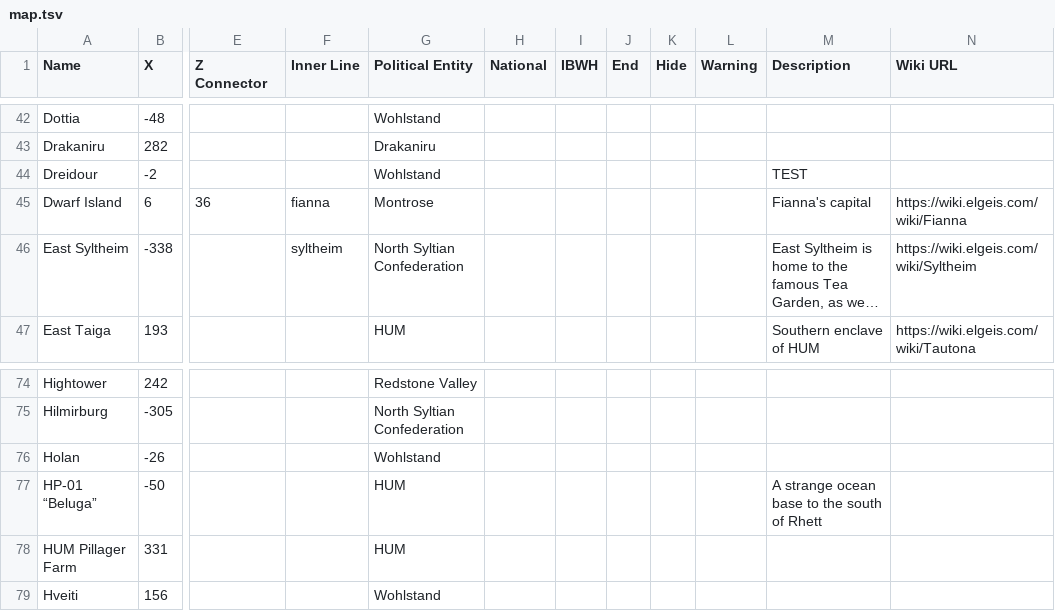
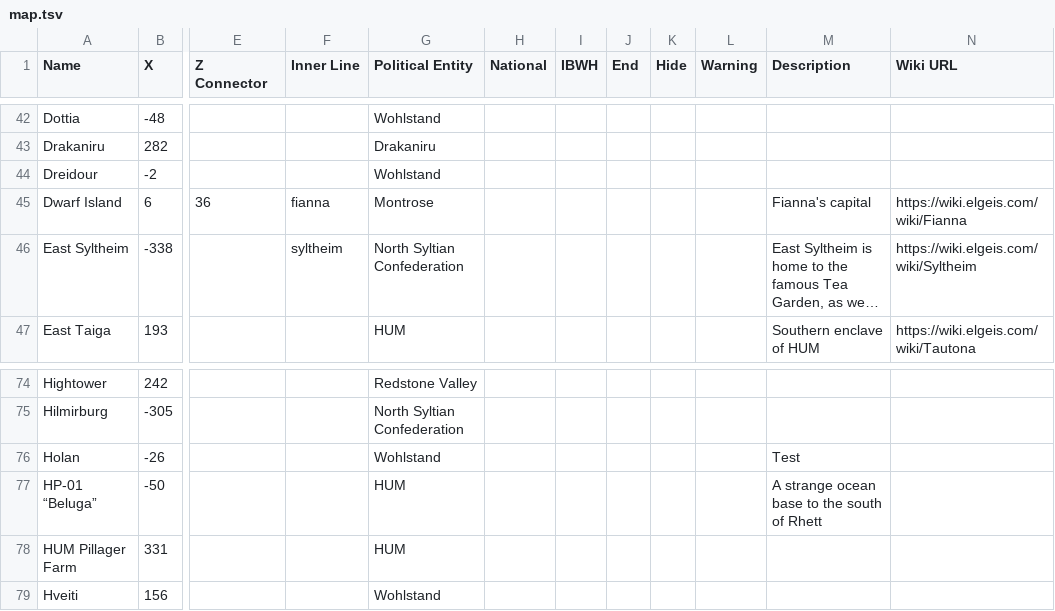
Before and after one commit to chipthrasher/nelt, a TSV file: data/map.tsv, drawn as a sheet; only a part is shown, gaps mark what is left out; long unchanged cells end in …; the diff names each change by its address in the sheet, - before the commit and + after, or states it on an @@ line.

Commit message:
Daily Cache 03/11     Diff:44c44 < Dreidour	-2	-338				Wohlstand --- > Dreidour	-2	-338				Wohlstand						TEST 76c76 < Holan	-26	-385	0			Wohlstand						Test --- > Holan	-26	-385	0			Wohlstand
    This daily update was executed on 2024/03/11 at 20:07:40

```diff
--- a/data/map.tsv
+++ b/data/map.tsv
-M44 (Description): TEST
+M44 (Description): (empty)
-M76 (Description): (empty)
+M76 (Description): Test
```
Also changed, not shown: 1 other file.
